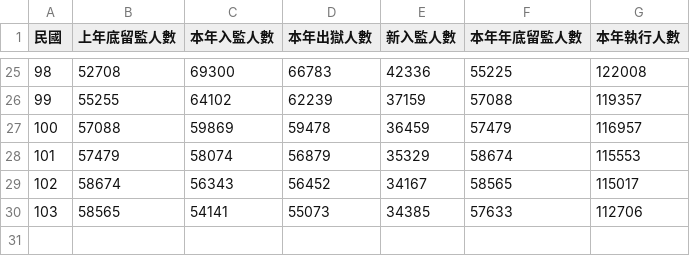
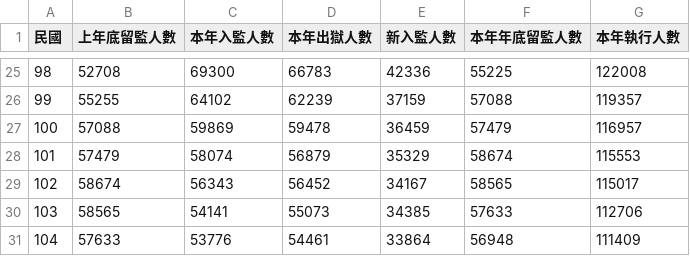
Before and after one commit to 0xyd/VisualJusticeTW, a CSV file: correction/c0.csv, drawn as a sheet; only a part is shown, gaps mark what is left out; the diff names each change by its address in the sheet, - before the commit and + after, or states it on an @@ line.

```diff
--- a/correction/c0.csv
+++ b/correction/c0.csv
+row 31: 104 | 57633 | 53776 | 54461 | 33864 | 56948 | 111409
```
Also changed, not shown: correction/c2.csv, correction/c4.csv, 10 other files.
